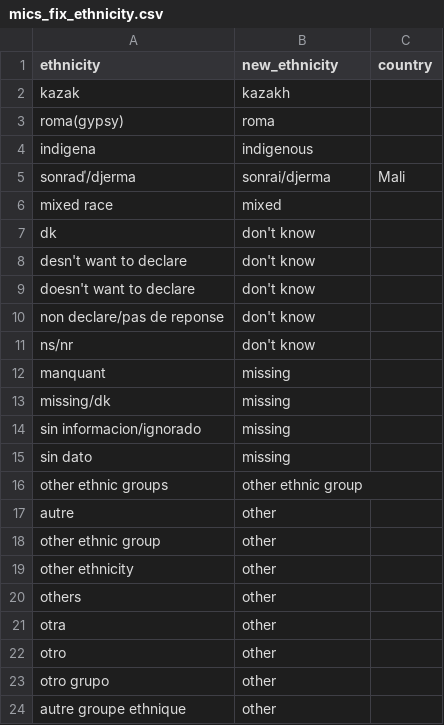
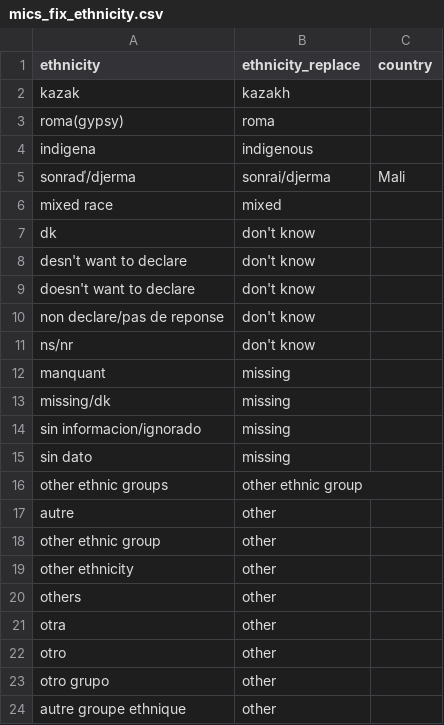
Before and after one commit to global-education-monitoring-report/wide2020, a CSV file: auxiliary_data/mics_fix_ethnicity.csv, drawn as a sheet.

Commit message:
Update README.md, scripts, ethnicity table and mics programs

```diff
--- a/auxiliary_data/mics_fix_ethnicity.csv
+++ b/auxiliary_data/mics_fix_ethnicity.csv
@@ -1,2 +1,2 @@
-ethnicity,new_ethnicity,country
+ethnicity,ethnicity_replace,country
 kazak,kazakh,
```
Also changed, not shown: 11 other files.
